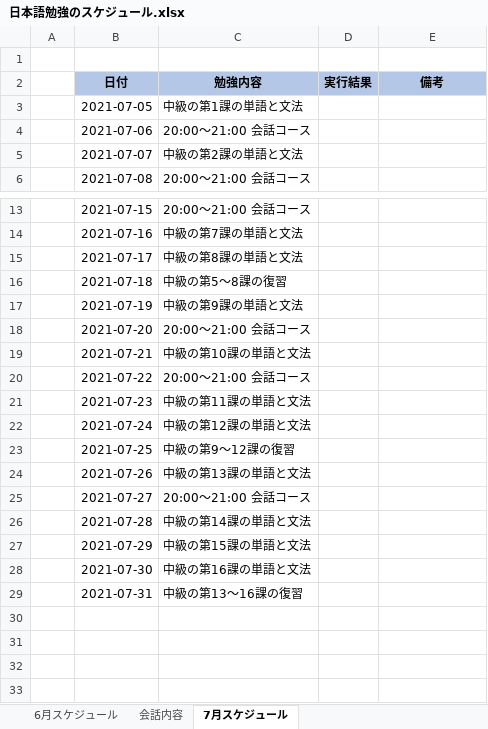
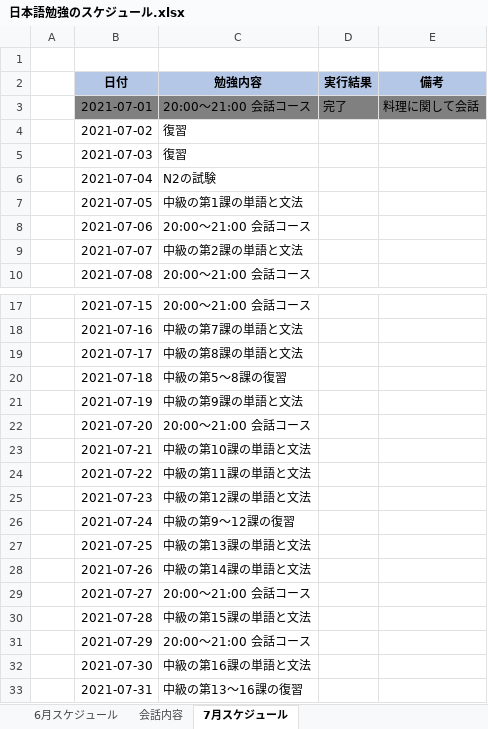
Before and after one commit to Shinrei-Boku/Japanese, an Excel workbook: 日本語勉強のスケジュール.xlsx, sheet 7月スケジュール, drawn as a sheet; only a part is shown, gaps mark what is left out; values as stored, in another font and other column widths than the file's, no borders; conditional formats not drawn; addresses are those after the commit; the diff names each change by its address in the sheet, - before the commit and + after, or states it on an @@ line.

Commit message:
Update

```diff
--- a/日本語勉強のスケジュール.xlsx (sheet 7月スケジュール)
+++ b/日本語勉強のスケジュール.xlsx (sheet 7月スケジュール)
+row 3:  | 2021-07-01 | 20:00～21:00 会話コース | 完了 | 料理に関して会話
+row 4:  | 2021-07-02 | 復習
+row 5:  | 2021-07-03 | 復習
+row 6:  | 2021-07-04 | N2の試験
-C24 (勉強内容): 20:00～21:00 会話コース
+C24 (勉強内容): 中級の第11課の単語と文法
-C25 (勉強内容): 中級の第11課の単語と文法
+C25 (勉強内容): 中級の第12課の単語と文法
-C26 (勉強内容): 中級の第12課の単語と文法
+C26 (勉強内容): 中級の第9～12課の復習
-C27 (勉強内容): 中級の第9～12課の復習
+C27 (勉強内容): 中級の第13課の単語と文法
-C28 (勉強内容): 中級の第13課の単語と文法
+C28 (勉強内容): 中級の第14課の単語と文法
-C30 (勉強内容): 中級の第14課の単語と文法
+C30 (勉強内容): 中級の第15課の単語と文法
-C31 (勉強内容): 中級の第15課の単語と文法
+C31 (勉強内容): 20:00～21:00 会話コース
```
Also changed, not shown: sheet 6月スケジュール.
